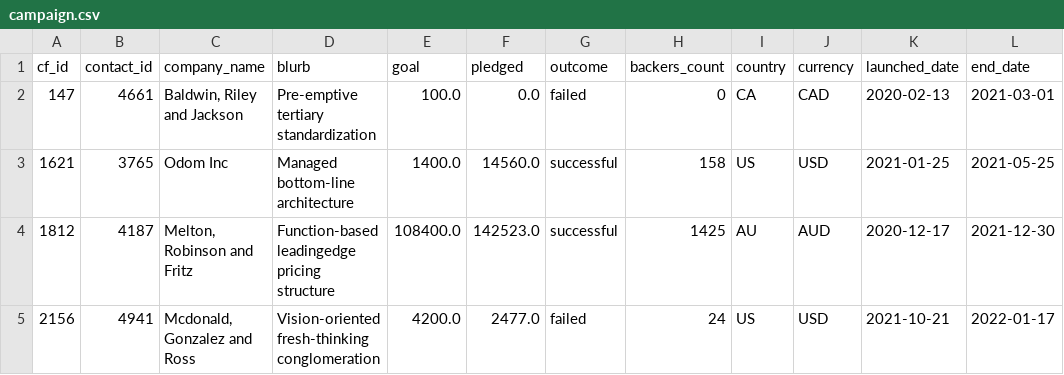
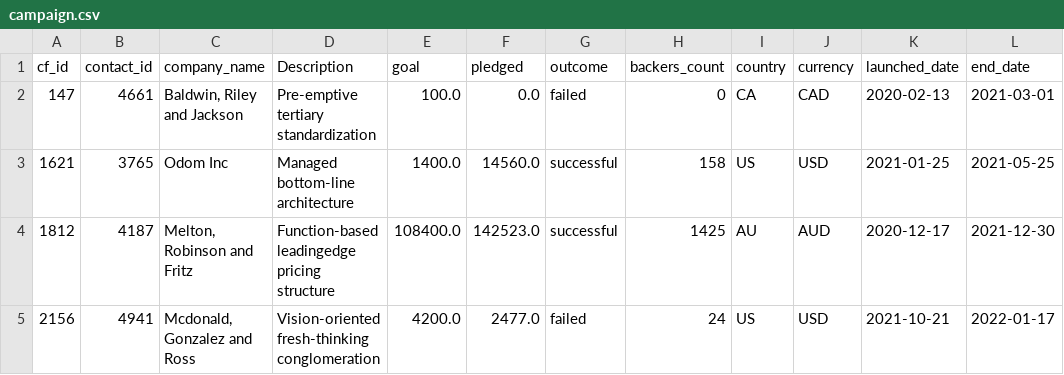
Before and after one commit to RC890330/Crowdfunding_ETL, a CSV file: Resources/campaign.csv, drawn as a sheet; only a part is shown; the diff names each change by its address in the sheet, - before the commit and + after, or states it on an @@ line.

Commit message:
description correction

```diff
--- a/Resources/campaign.csv
+++ b/Resources/campaign.csv
-D1: blurb
+D1: Description
```
Also changed, not shown: 1 other file.
